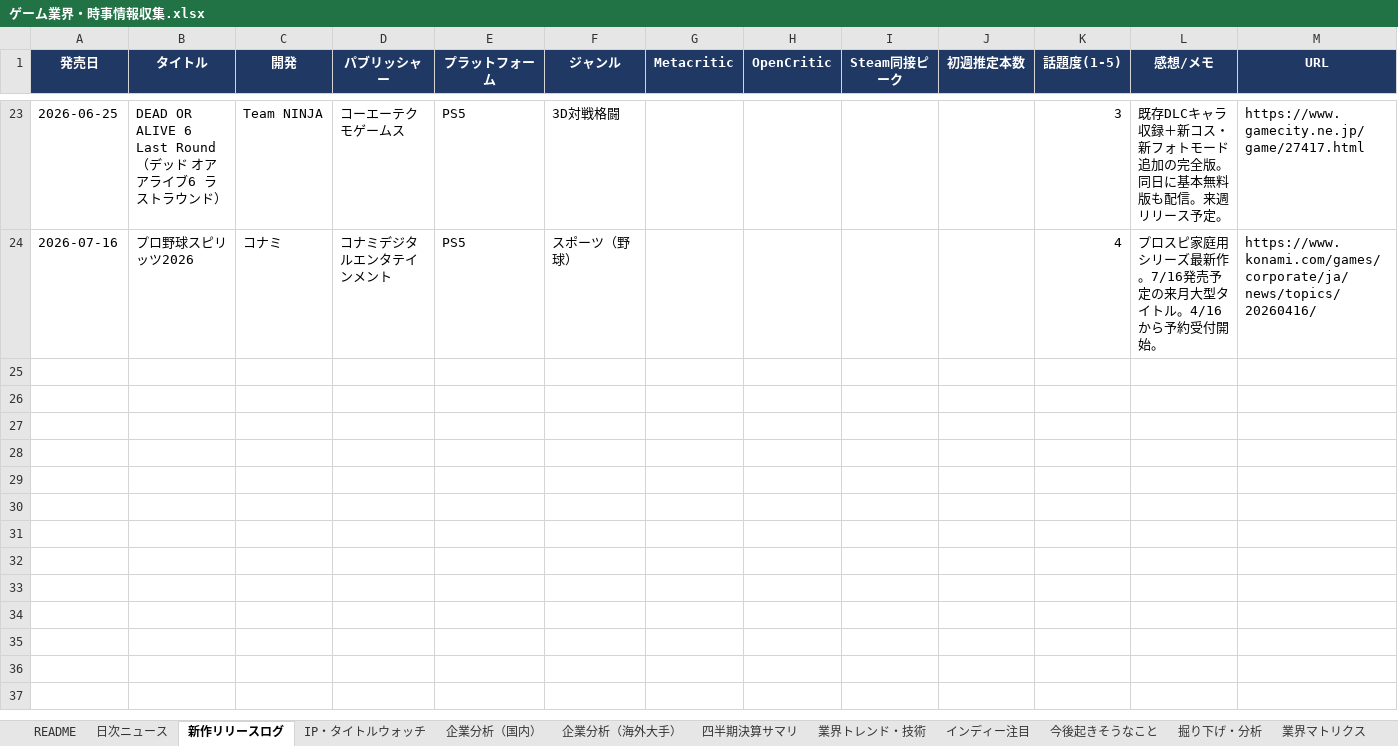
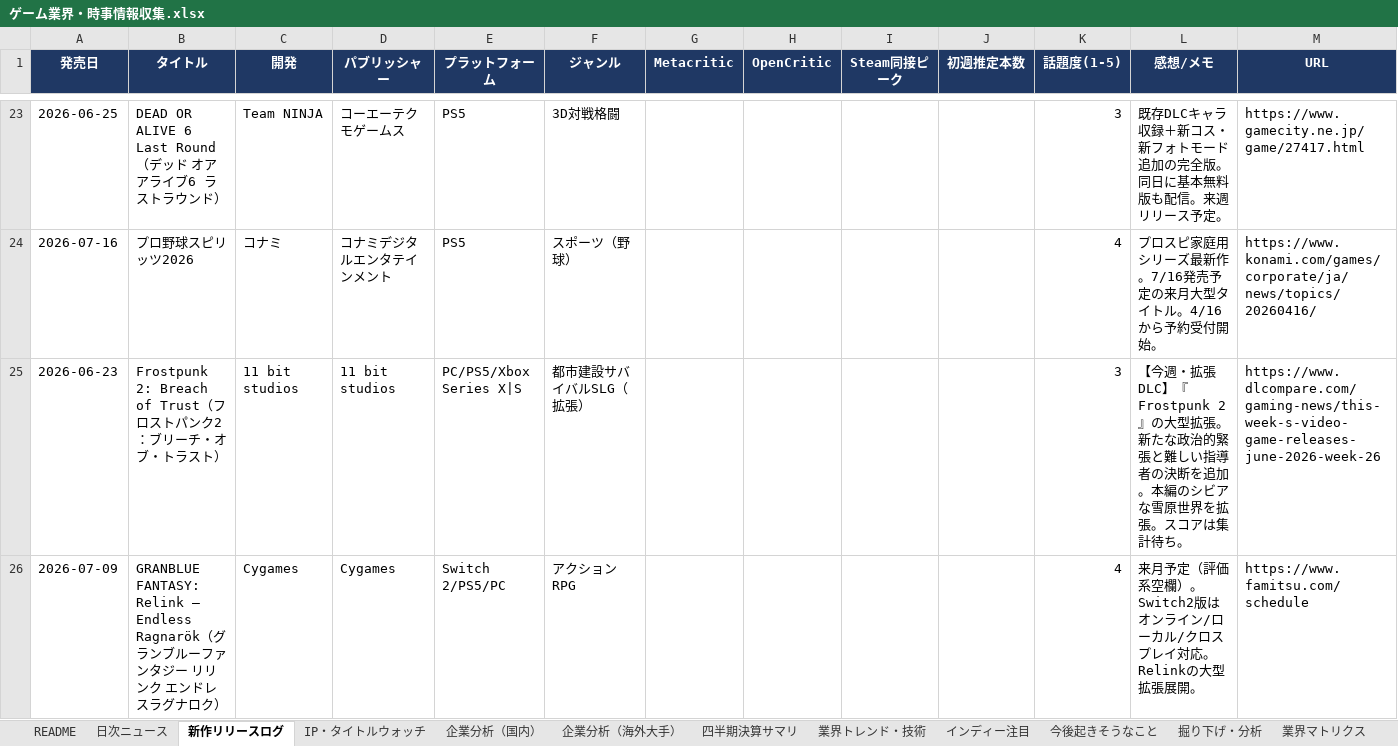
Before and after one commit to norimichitakesue2/game-industry-tracker, an Excel workbook: master/ゲーム業界・時事情報収集.xlsx, sheet 新作リリースログ, drawn as a sheet; only a part is shown, gaps mark what is left out; values as stored, in another font and other column widths than the file's, no borders; the diff covers the shown part only; the diff names each change by its address in the sheet, - before the commit and + after, or states it on an @@ line.

Commit message:
weekly-releases + indie + rankings update (2026-06-26 12:36)

```diff
--- a/master/ゲーム業界・時事情報収集.xlsx (sheet 新作リリースログ)
+++ b/master/ゲーム業界・時事情報収集.xlsx (sheet 新作リリースログ)
+row 25: 2026-06-23 | Frostpunk 2: Breach of Trust（フロストパンク2：ブリーチ・オブ・トラスト） | 11 bit studios | 11 bit studios | PC/PS5/Xbox Series X|S | 都市建設サバイバルSLG（拡張） |  |  |  |  | 3 | 【今週・拡張DLC】『Frostpunk 2』の大型拡張。新たな政治的緊張と難しい指導者の決断を追加。本編のシビアな雪原世界を拡張。スコアは集計待ち。 | https://www.dlcompare.com/gaming-news/this-week-s-video-game-releases-june-2026-week-26
+row 26: 2026-07-09 | GRANBLUE FANTASY: Relink – Endless Ragnarök（グランブルーファンタジー リリンク エンドレスラグナロク） | Cygames | Cygames | Switch 2/PS5/PC | アクションRPG |  |  |  |  | 4 | 来月予定（評価系空欄）。Switch2版はオンライン/ローカル/クロスプレイ対応。Relinkの大型拡張展開。 | https://www.famitsu.com/schedule
```
Also changed, not shown: 2 added rows and 4 edited cells elsewhere in this sheet, sheet 週間ランキング, sheet インディー注目, 30 other files.
